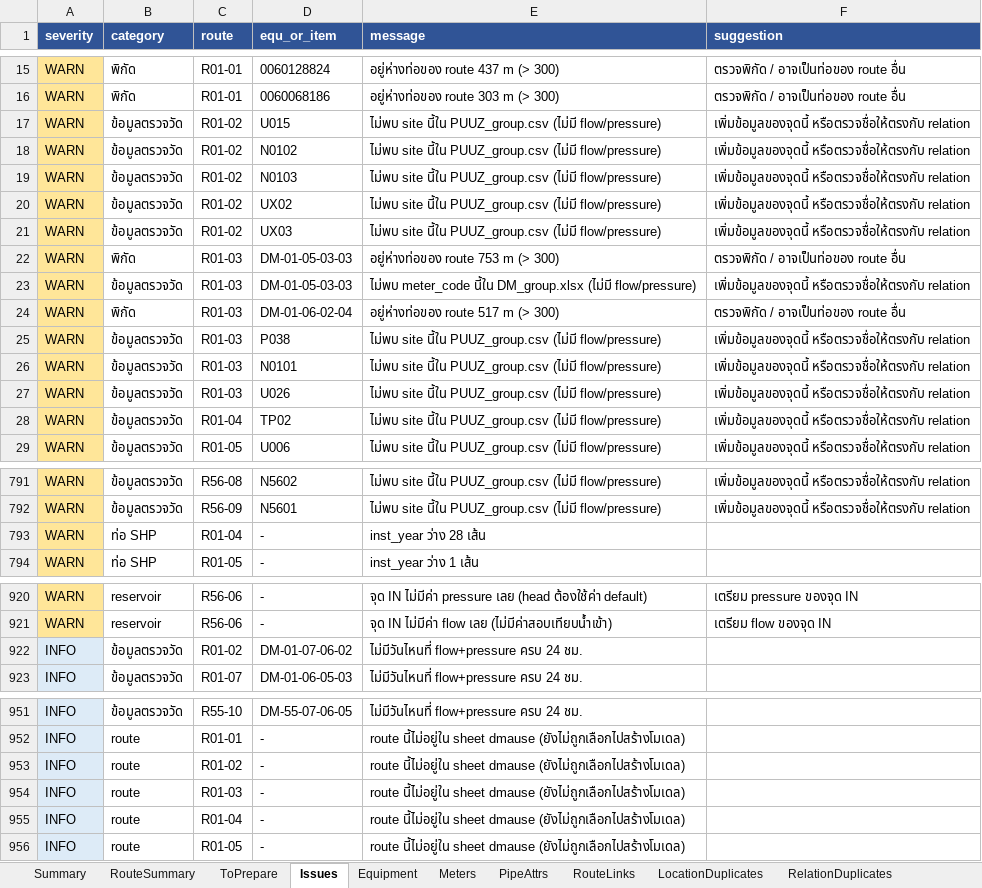
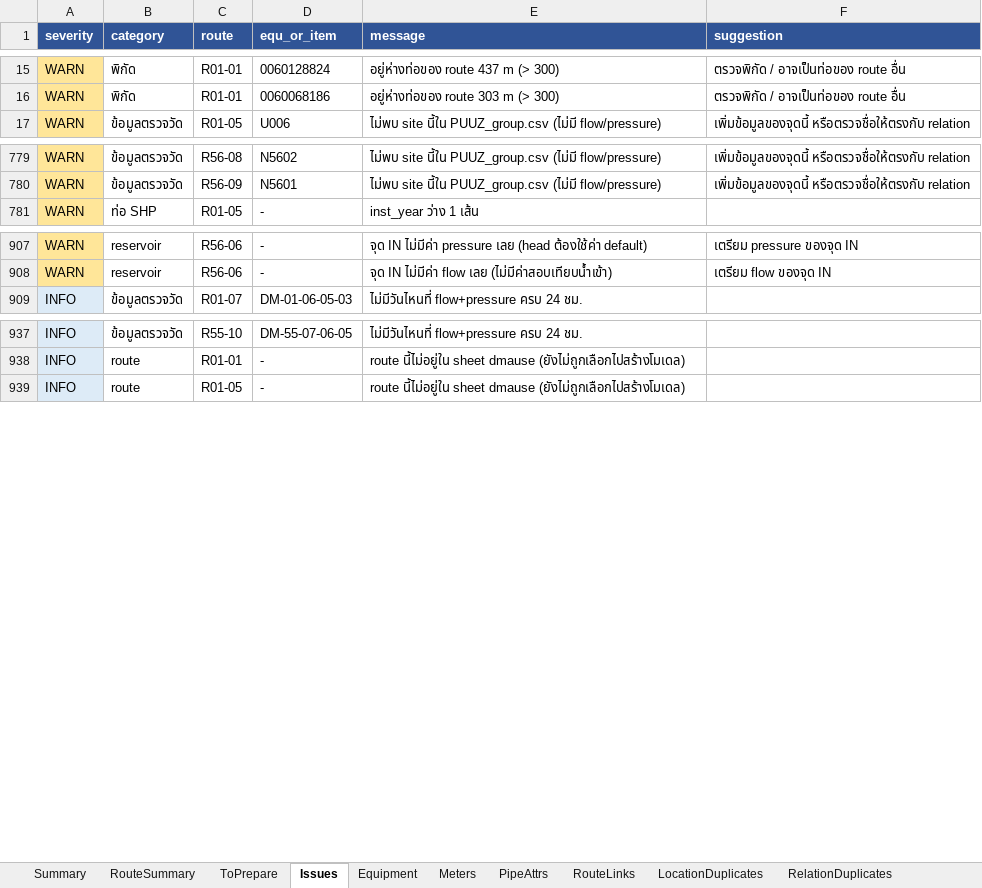
Before and after one commit to anytime0007-Git/check-mainpipe-epanet, an Excel workbook: route_check.xlsx, sheet Issues, drawn as a sheet; only a part is shown, gaps mark what is left out; values as stored, in another font and other column widths than the file's, no borders; the diff names each change by its address in the sheet, - before the commit and + after, or states it on an @@ line.

Commit message:
อัปเดตข้อมูล: route_check.xlsx, route_map.geojson โดย 00101787 เมื่อ 16/11/2569 14:00:03 (ผ่านหน้า upload.html)

```diff
--- a/route_check.xlsx (sheet Issues)
+++ b/route_check.xlsx (sheet Issues)
-row 17: WARN | ข้อมูลตรวจวัด | R01-02 | U015 | ไม่พบ site นี้ใน PUUZ_group.csv (ไม่มี flow/pressure) | เพิ่มข้อมูลของจุดนี้ หรือตรวจชื่อให้ตรงกับ relation
-row 18: WARN | ข้อมูลตรวจวัด | R01-02 | N0102 | ไม่พบ site นี้ใน PUUZ_group.csv (ไม่มี flow/pressure) | เพิ่มข้อมูลของจุดนี้ หรือตรวจชื่อให้ตรงกับ relation
-row 19: WARN | ข้อมูลตรวจวัด | R01-02 | N0103 | ไม่พบ site นี้ใน PUUZ_group.csv (ไม่มี flow/pressure) | เพิ่มข้อมูลของจุดนี้ หรือตรวจชื่อให้ตรงกับ relation
-row 20: WARN | ข้อมูลตรวจวัด | R01-02 | UX02 | ไม่พบ site นี้ใน PUUZ_group.csv (ไม่มี flow/pressure) | เพิ่มข้อมูลของจุดนี้ หรือตรวจชื่อให้ตรงกับ relation
-row 21: WARN | ข้อมูลตรวจวัด | R01-02 | UX03 | ไม่พบ site นี้ใน PUUZ_group.csv (ไม่มี flow/pressure) | เพิ่มข้อมูลของจุดนี้ หรือตรวจชื่อให้ตรงกับ relation
-row 22: WARN | พิกัด | R01-03 | DM-01-05-03-03 | อยู่ห่างท่อของ route 753 m (> 300) | ตรวจพิกัด / อาจเป็นท่อของ route อื่น
-row 23: WARN | ข้อมูลตรวจวัด | R01-03 | DM-01-05-03-03 | ไม่พบ meter_code นี้ใน DM_group.xlsx (ไม่มี flow/pressure) | เพิ่มข้อมูลของจุดนี้ หรือตรวจชื่อให้ตรงกับ relation
-row 24: WARN | พิกัด | R01-03 | DM-01-06-02-04 | อยู่ห่างท่อของ route 517 m (> 300) | ตรวจพิกัด / อาจเป็นท่อของ route อื่น
-row 25: WARN | ข้อมูลตรวจวัด | R01-03 | P038 | ไม่พบ site นี้ใน PUUZ_group.csv (ไม่มี flow/pressure) | เพิ่มข้อมูลของจุดนี้ หรือตรวจชื่อให้ตรงกับ relation
-row 26: WARN | ข้อมูลตรวจวัด | R01-03 | N0101 | ไม่พบ site นี้ใน PUUZ_group.csv (ไม่มี flow/pressure) | เพิ่มข้อมูลของจุดนี้ หรือตรวจชื่อให้ตรงกับ relation
-row 27: WARN | ข้อมูลตรวจวัด | R01-03 | U026 | ไม่พบ site นี้ใน PUUZ_group.csv (ไม่มี flow/pressure) | เพิ่มข้อมูลของจุดนี้ หรือตรวจชื่อให้ตรงกับ relation
-row 28: WARN | ข้อมูลตรวจวัด | R01-04 | TP02 | ไม่พบ site นี้ใน PUUZ_group.csv (ไม่มี flow/pressure) | เพิ่มข้อมูลของจุดนี้ หรือตรวจชื่อให้ตรงกับ relation
-row 793: WARN | ท่อ SHP | R01-04 | - | inst_year ว่าง 28 เส้น
-row 922: INFO | ข้อมูลตรวจวัด | R01-02 | DM-01-07-06-02 | ไม่มีวันไหนที่ flow+pressure ครบ 24 ชม.
-row 953: INFO | route | R01-02 | - | route นี้ไม่อยู่ใน sheet dmause (ยังไม่ถูกเลือกไปสร้างโมเดล)
-row 954: INFO | route | R01-03 | - | route นี้ไม่อยู่ใน sheet dmause (ยังไม่ถูกเลือกไปสร้างโมเดล)
-row 955: INFO | route | R01-04 | - | route นี้ไม่อยู่ใน sheet dmause (ยังไม่ถูกเลือกไปสร้างโมเดล)
```
Also changed, not shown: sheet Equipment, sheet ToPrepare, sheet RouteSummary, sheet RouteLinks, sheet PipeAttrs, sheet Summary, 1 other file.
